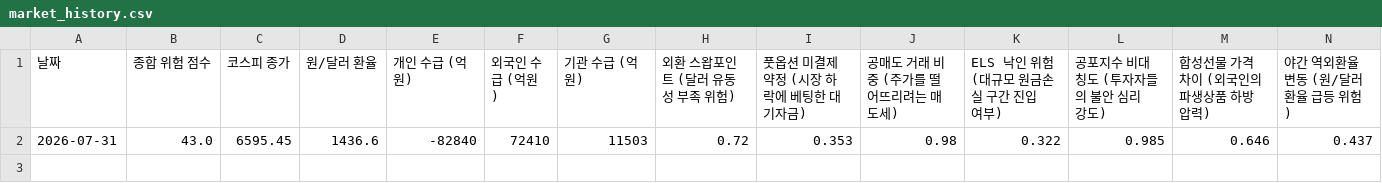
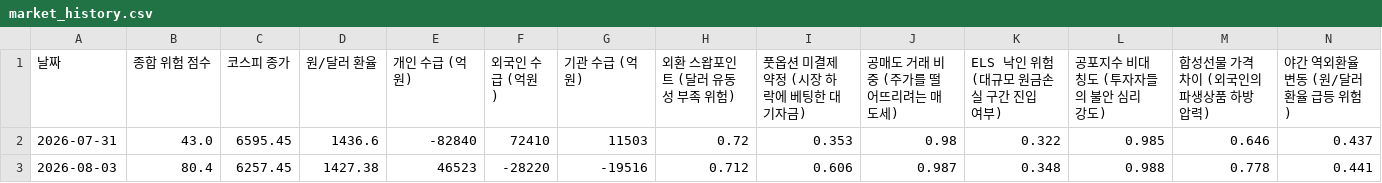
Before and after one commit to moonbear135/visible-hand-dashboard, a CSV file: market_history.csv, drawn as a sheet; only a part is shown; rows hold the shown columns only; the diff names each change by its address in the sheet, - before the commit and + after, or states it on an @@ line.

Commit message:
chore: Apply defensive krx crawler fallback, fix sandbox view, tooltip formulas, and update market history data

```diff
--- a/market_history.csv
+++ b/market_history.csv
+row 3: 2026-08-03 | 80.4 | 6257.45 | 1427.38 | 46523 | -28220 | -19516 | 0.712 | 0.606 | 0.987 | 0.348 | 0.988 | 0.778 | 0.441
```
Also changed, not shown: 15 other files.
